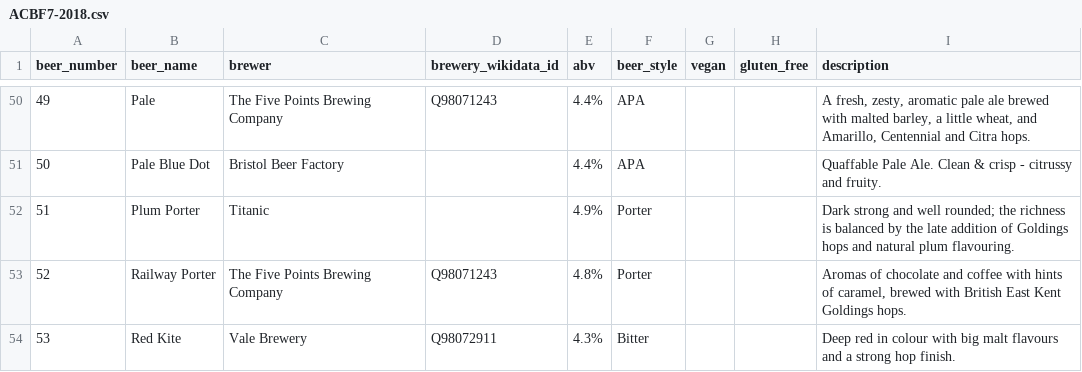
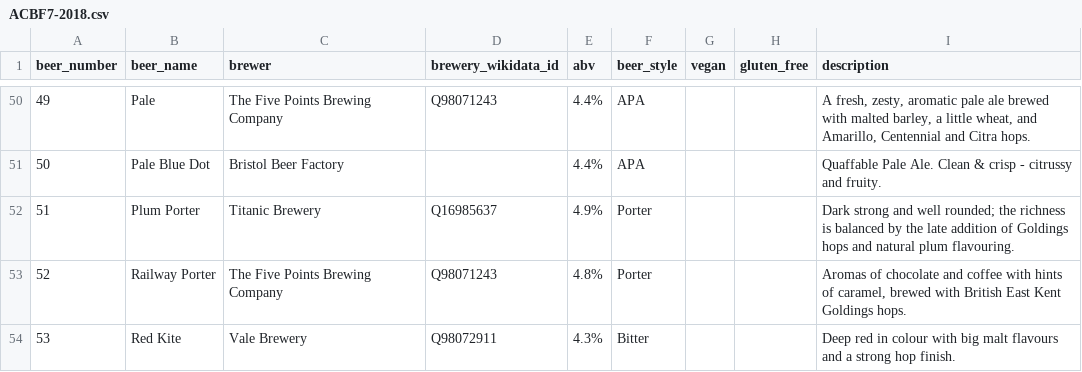
Before and after one commit to guyfawcus/beer-fest.js, a CSV file: public/downloads/ACBF7-2018.csv, drawn as a sheet; only a part is shown, gaps mark what is left out.

Commit message:
normalise and add QIDs to Titanic Brewery

```diff
--- a/public/downloads/ACBF7-2018.csv
+++ b/public/downloads/ACBF7-2018.csv
@@ -51,3 +51,3 @@ beer_number,beer_name,brewer,brewery_wikidata_id,abv,beer_style,vegan,gluten_fre
 50,Pale Blue Dot,Bristol Beer Factory,,4.4%,APA,,,Quaffable Pale Ale. Clean & crisp - citrussy and fruity.
-51,Plum Porter,Titanic,,4.9%,Porter,,,Dark strong and well rounded; the richness is balanced by the late addition of Goldings hops and natural plum flavouring.
+51,Plum Porter,Titanic Brewery,Q16985637,4.9%,Porter,,,Dark strong and well rounded; the richness is balanced by the late addition of Goldings hops and natural plum flavouring.
 52,Railway Porter,The Five Points Brewing Company,Q98071243,4.8%,Porter,,,"Aromas of chocolate and coffee with hints of caramel, brewed with British East Kent Goldings hops."
```
